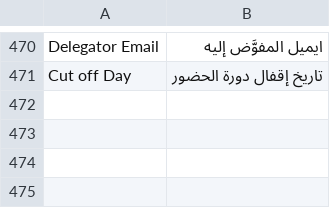
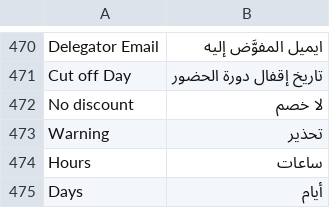
Before and after one commit to erpnext-projects/elitehr2, a CSV file: elitehr2/translations/ar.csv, drawn as a sheet; only a part is shown, gaps mark what is left out.

```diff
--- a/elitehr2/translations/ar.csv
+++ b/elitehr2/translations/ar.csv
@@ -471 +471,5 @@ Delegator Email, ايميل المفوَّض إليه
 Cut off Day, تاريخ إقفال دورة الحضور
+No discount, لا خصم
+Warning, تحذير
+Hours, ساعات
+Days, أيام
```
Also changed, not shown: 7 other files.
